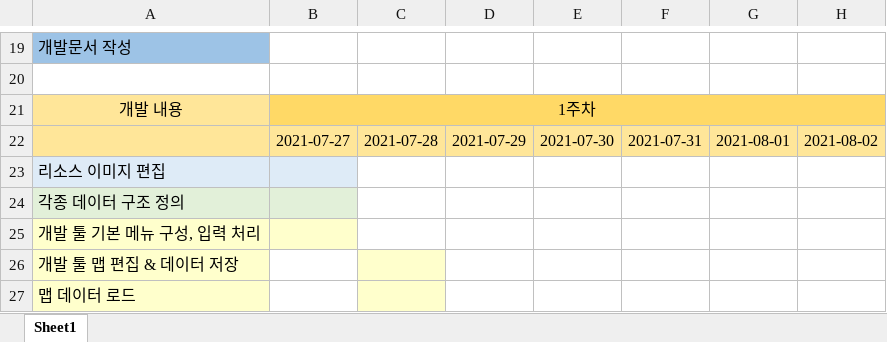
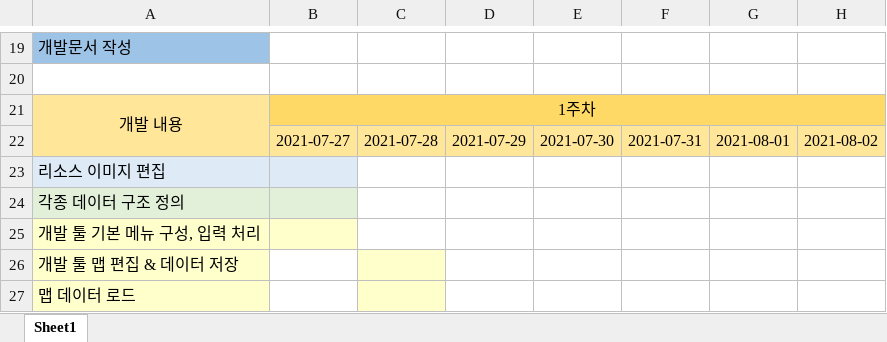
Before and after one commit to molinadejan/Pokemon-Gold, an Excel workbook: 포켓몬스터 골드 프로젝트 자료/일정표.xlsx, sheet Sheet1, drawn as a sheet; only a part is shown, gaps mark what is left out; values as stored, in another font and other column widths than the file's, no borders; the diff names each change by its address in the sheet, - before the commit and + after, or states it on an @@ line.

Commit message:
Data Update

```diff
--- a/포켓몬스터 골드 프로젝트 자료/일정표.xlsx (sheet Sheet1)
+++ b/포켓몬스터 골드 프로젝트 자료/일정표.xlsx (sheet Sheet1)
+A21:A22 merged
```
Also changed, not shown: 3 other files.
